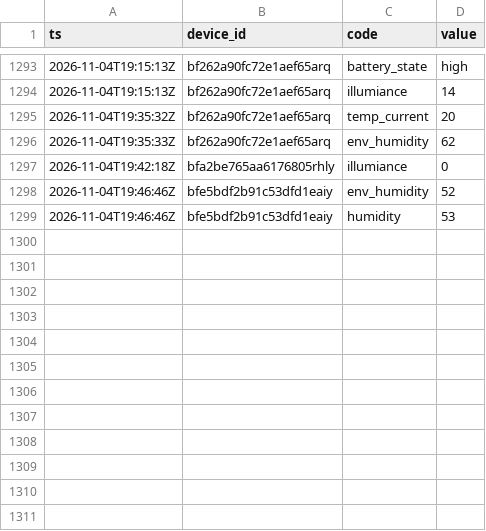
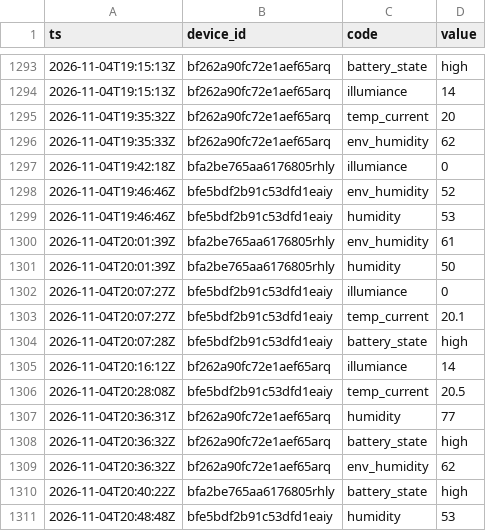
Before and after one commit to Bronek31/Smart-Home, a CSV file: data/rosliny/2026-11.csv, drawn as a sheet; only a part is shown, gaps mark what is left out.

```diff
--- a/data/rosliny/2026-11.csv
+++ b/data/rosliny/2026-11.csv
@@ -1299 +1299,13 @@ ts,device_id,code,value
 2026-11-04T19:46:46Z,bfe5bdf2b91c53dfd1eaiy,humidity,53
+2026-11-04T20:01:39Z,bfa2be765aa6176805rhly,env_humidity,61
+2026-11-04T20:01:39Z,bfa2be765aa6176805rhly,humidity,50
+2026-11-04T20:07:27Z,bfe5bdf2b91c53dfd1eaiy,illumiance,0
+2026-11-04T20:07:27Z,bfe5bdf2b91c53dfd1eaiy,temp_current,20.1
+2026-11-04T20:07:28Z,bfe5bdf2b91c53dfd1eaiy,battery_state,high
+2026-11-04T20:16:12Z,bf262a90fc72e1aef65arq,illumiance,14
+2026-11-04T20:28:08Z,bfe5bdf2b91c53dfd1eaiy,temp_current,20.5
+2026-11-04T20:36:31Z,bf262a90fc72e1aef65arq,humidity,77
+2026-11-04T20:36:32Z,bf262a90fc72e1aef65arq,battery_state,high
+2026-11-04T20:36:32Z,bf262a90fc72e1aef65arq,env_humidity,62
+2026-11-04T20:40:22Z,bfa2be765aa6176805rhly,battery_state,high
+2026-11-04T20:48:48Z,bfe5bdf2b91c53dfd1eaiy,humidity,53
```
Also changed, not shown: data/2026-11.csv, data/dzienne.csv, 4 other files.
